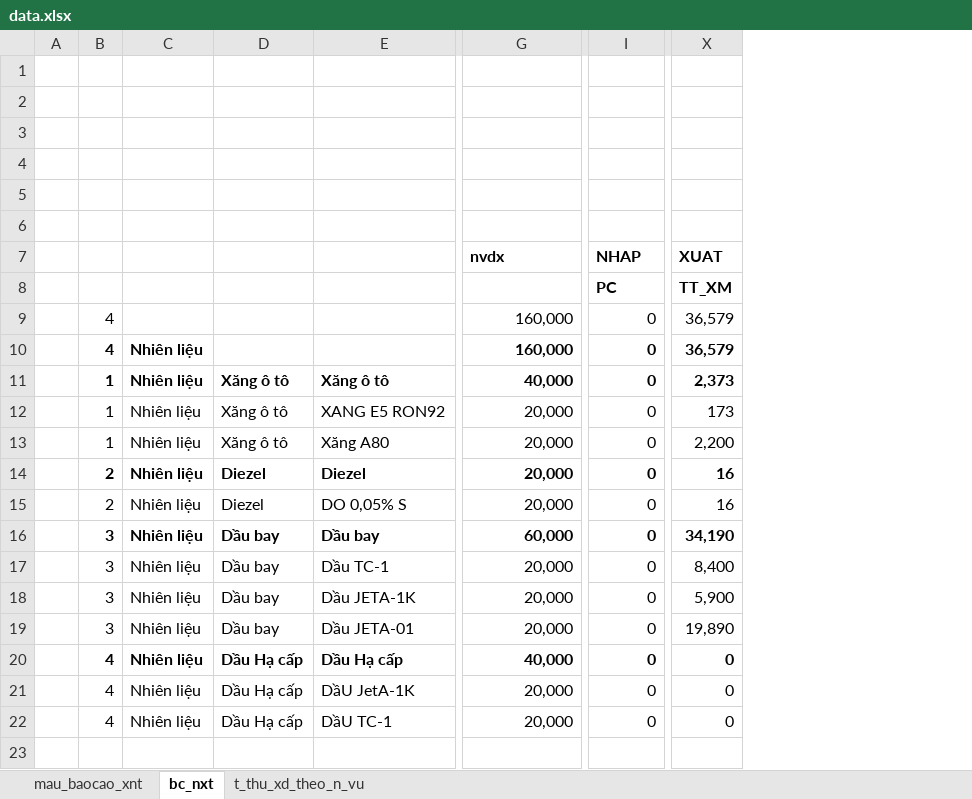
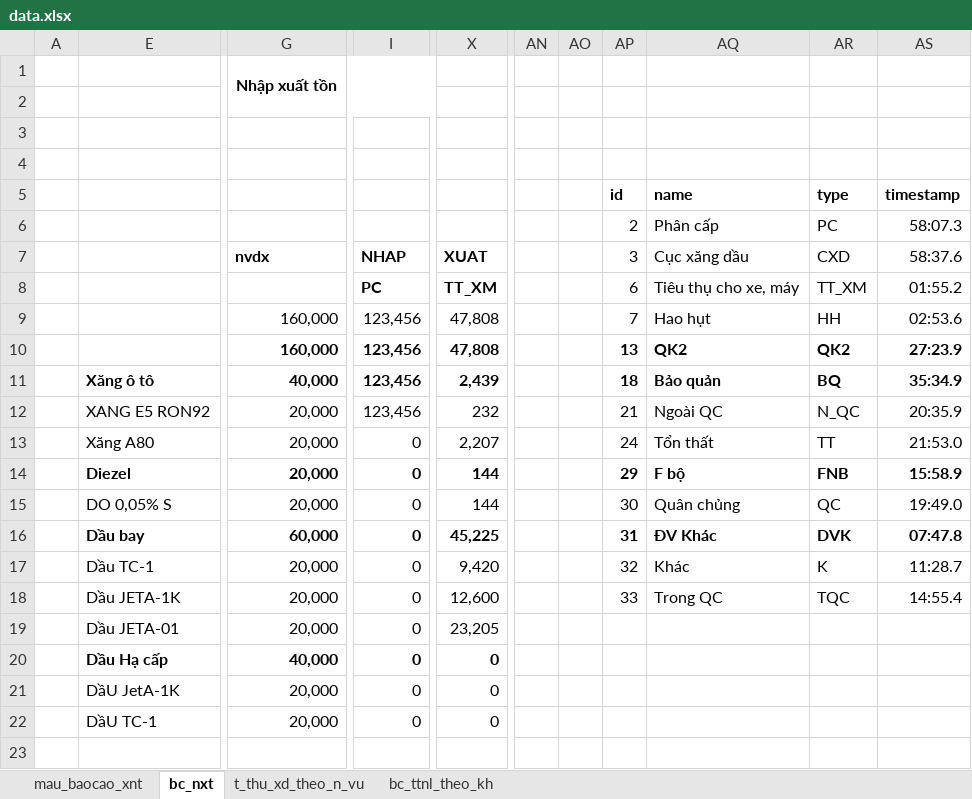
Before and after one commit to ste4-share/xdf, an Excel workbook: data.xlsx, sheet bc_nxt, drawn as a sheet; only a part is shown, gaps mark what is left out; values as stored, in another font and other column widths than the file's, no borders; removed rows and columns are numbered as before the commit, all else as after; rows hold the shown columns only; the diff names each change by its address in the sheet, - before the commit and + after, or states it on an @@ line.

```diff
--- a/data.xlsx (sheet bc_nxt)
+++ b/data.xlsx (sheet bc_nxt)
+sheet tab: bc_ttnl_theo_kh
@@ column B hidden, rows 9-22: 4 | 4 | 1 | 1 | 1 | 2 | 2 | 3 | 3 | 3 | 3 | 4 | 4 | 4 @@
@@ column C hidden, rows 10-22: all Nhiên liệu @@
@@ column D hidden, rows 11-22: Xăng ô tô | Xăng ô tô | Xăng ô tô | Diezel | Diezel | Dầu bay | Dầu bay | Dầu bay | Dầu bay | Dầu Hạ cấp | Dầu Hạ cấp | Dầu Hạ cấp @@
+column AN, empty
+column AO, empty
+column AP, rows 5-18: id | 2 | 3 | 6 | 7 | 13 | 18 | 21 | 24 | 29 | 30 | 31 | 32 | 33
+column AQ, rows 5-18: name | Phân cấp | Cục xăng dầu | Tiêu thụ cho xe, máy | Hao hụt | QK2 | Bảo quản | Ngoài QC | Tổn thất | F bộ | Quân chủng | ĐV Khác | Khác | Trong QC
+column AR, rows 5-18: type | PC | CXD | TT_XM | HH | QK2 | BQ | N_QC | TT | FNB | QC | DVK | K | TQC
+column AS, rows 5-18: timestamp | 58:07.3 | 58:37.6 | 01:55.2 | 02:53.6 | 27:23.9 | 35:34.9 | 20:35.9 | 21:53.0 | 15:58.9 | 19:49.0 | 07:47.8 | 11:28.7 | 14:55.4
-G1: (empty)
+G1: Nhập xuất tồn
+G1:L2 merged
-row 5: (empty)
+row 5:  |  |  |  |  |  |  | id | name | type | timestamp
-I9:I12: 0
+I9:I12: 123,456
-X9:X10: 36,579
+X9:X10: 47,808
-X11: 2,373
+X11: 2,439
-X12: 173
+X12: 232
-X13: 2,200
+X13: 2,207
-X14:X15: 16
+X14:X15: 144
-X16: 34,190
+X16: 45,225
-X17: 8,400
+X17: 9,420
-X18: 5,900
+X18: 12,600
-X19: 19,890
+X19: 23,205
```
Also changed, not shown: sheet t_thu_xd_theo_n_vu, 16 other files.
